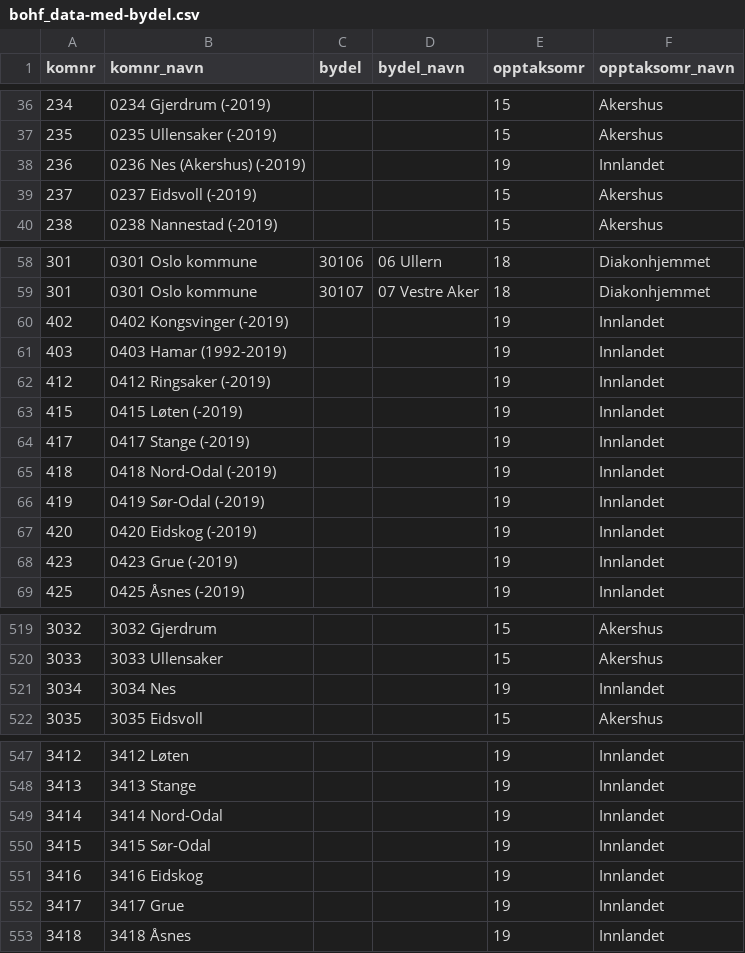
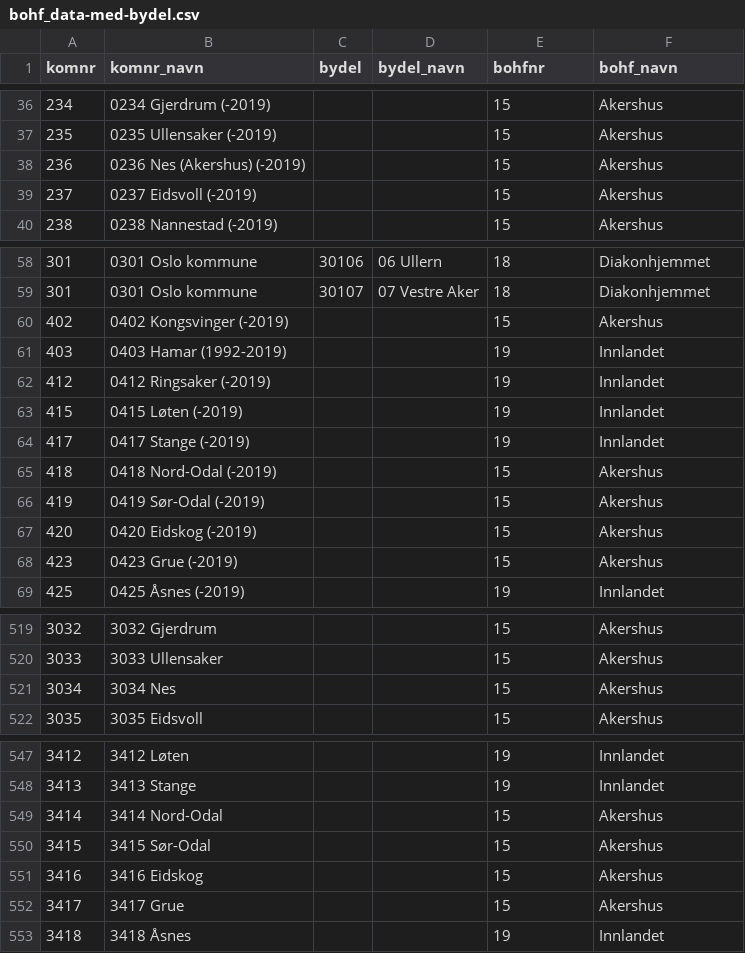
Before and after one commit to mong/vedlegg_data, a CSV file: bohf_data-med-bydel.csv, drawn as a sheet; only a part is shown, gaps mark what is left out; the diff covers the shown part only; the diff names each change by its address in the sheet, - before the commit and + after, or states it on an @@ line.

Commit message:
Akershus fix + bohfnr file

```diff
--- a/bohf_data-med-bydel.csv
+++ b/bohf_data-med-bydel.csv
-E1: opptaksomr
+E1: bohfnr
-F1: opptaksomr_navn
+F1: bohf_navn
-E38 (bohfnr): 19
+E38 (bohfnr): 15
-F38 (bohf_navn): Innlandet
+F38 (bohf_navn): Akershus
-E60 (bohfnr): 19
+E60 (bohfnr): 15
-F60 (bohf_navn): Innlandet
+F60 (bohf_navn): Akershus
-E65:E68 (bohfnr): 19
+E65:E68 (bohfnr): 15
-F65:F68 (bohf_navn): Innlandet
+F65:F68 (bohf_navn): Akershus
-E521 (bohfnr): 19
+E521 (bohfnr): 15
-F521 (bohf_navn): Innlandet
+F521 (bohf_navn): Akershus
-E549:E552 (bohfnr): 19
+E549:E552 (bohfnr): 15
-F549:F552 (bohf_navn): Innlandet
+F549:F552 (bohf_navn): Akershus
```
Also changed, not shown: 4 edited cells elsewhere in this file, bohf_data-uten-bydel.csv, 1 other file.
